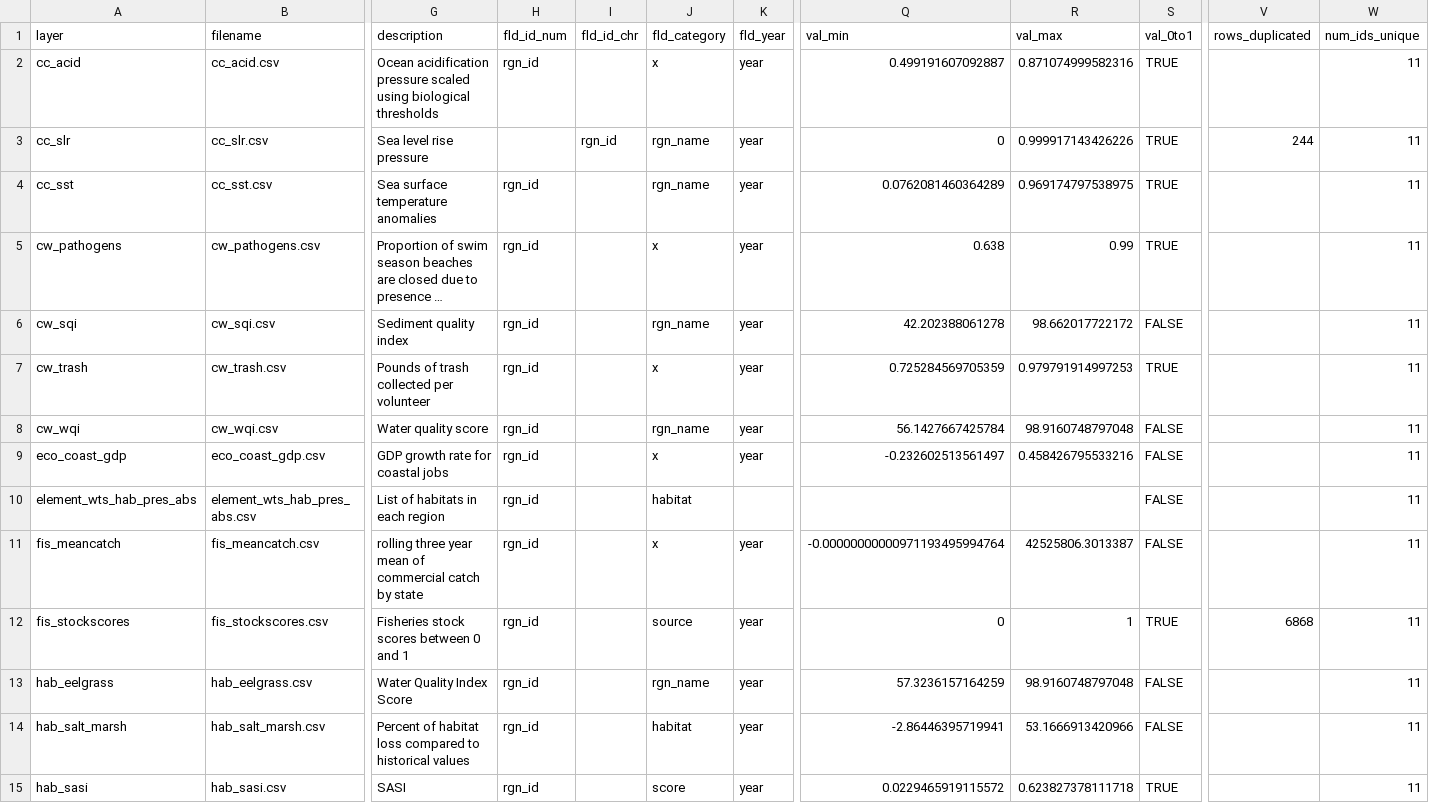
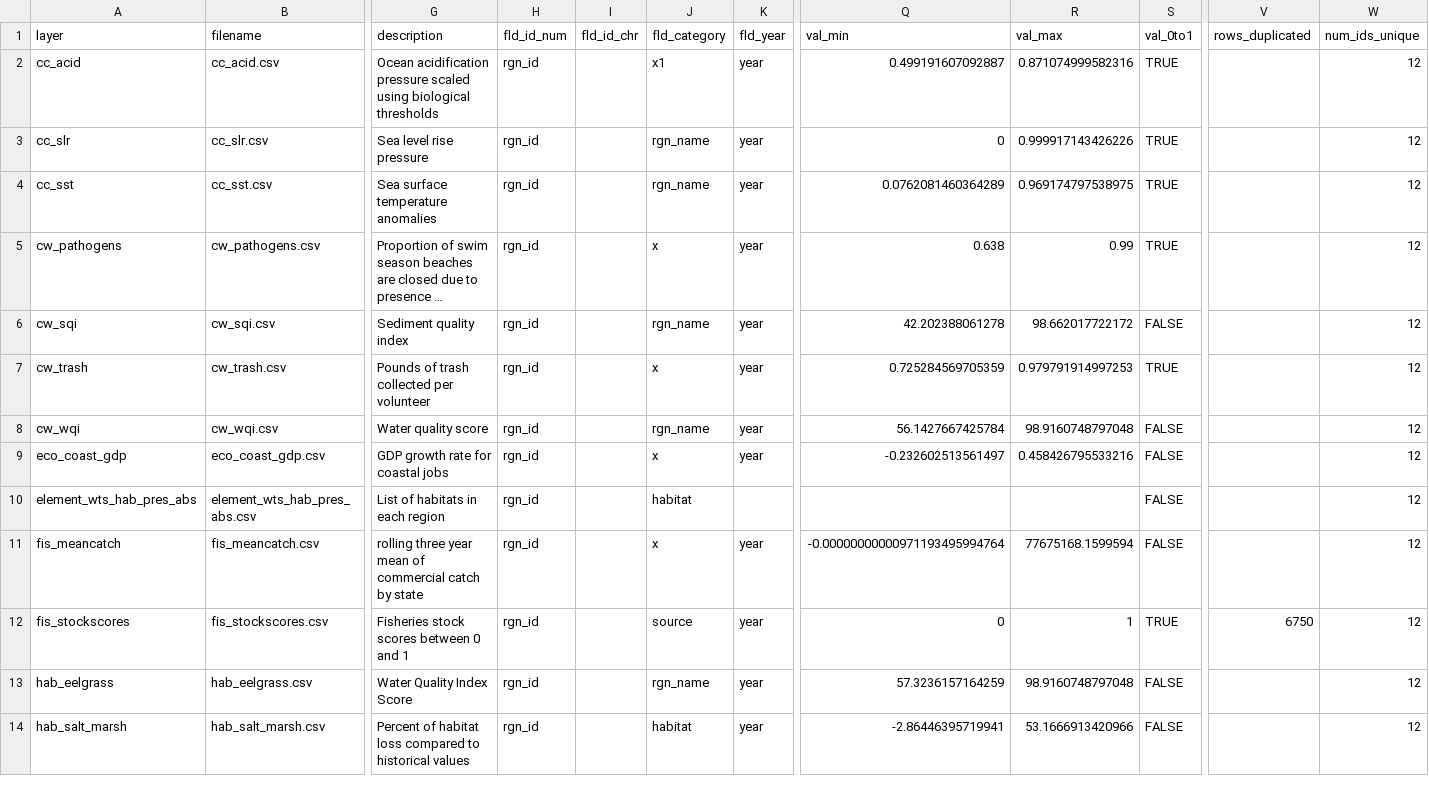
Before and after one commit to OHI-Northeast/ne-scores, a CSV file: region/layers.csv, drawn as a sheet; only a part is shown, gaps mark what is left out; long unchanged cells end in …; removed rows and columns are numbered as before the commit, all else as after; rows hold the shown columns only; the diff covers the shown part only; the diff names each change by its address in the sheet, - before the commit and + after, or states it on an @@ line.

```diff
--- a/region/layers.csv
+++ b/region/layers.csv
-J2 (fld_category): x
+J2 (fld_category): x1
-W2:W14 (num_ids_unique): 11
+W2:W14 (num_ids_unique): 12
-H3 (fld_id_num): (empty)
+H3 (fld_id_num): rgn_id
-I3 (fld_id_chr): rgn_id
+I3 (fld_id_chr): (empty)
-V3 (rows_duplicated): 244
+V3 (rows_duplicated): (empty)
-R11 (val_max): 42525806.3013387
+R11 (val_max): 77675168.1599594
-V12 (rows_duplicated): 6868
+V12 (rows_duplicated): 6750
-row 15: hab_sasi | hab_sasi.csv | SASI | rgn_id |  | score | year | 0.0229465919115572 | 0.623827378111718 | TRUE |  | 11
```
Also changed, not shown: 1 added row and 73 edited cells elsewhere in this file, metadata_documentation/layers_base.csv, metadata_documentation/layers_targets.csv, 1 other file.
